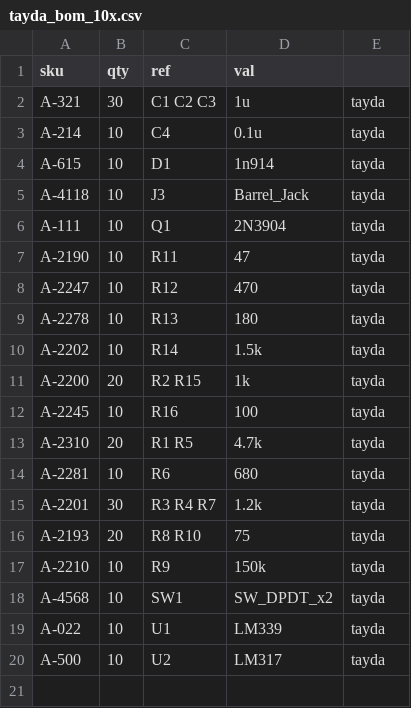
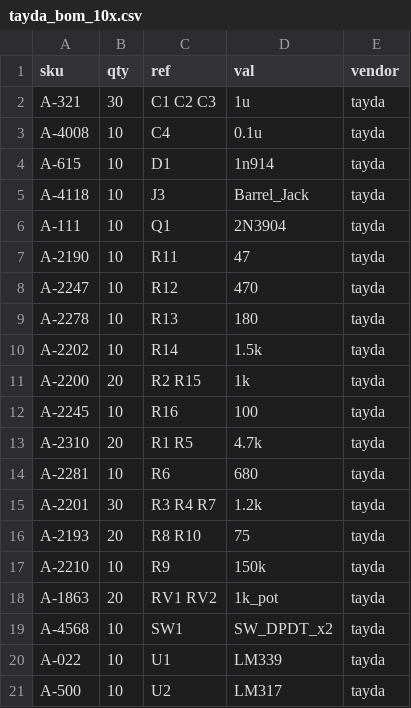
Before and after one commit to cyberboy666/two_comparator_effect, a CSV file: hardware/bom/tayda_bom_10x.csv, drawn as a sheet.

```diff
--- a/hardware/bom/tayda_bom_10x.csv
+++ b/hardware/bom/tayda_bom_10x.csv
@@ -1,4 +1,4 @@
-sku,qty,ref,val
+sku,qty,ref,val,vendor
 A-321,30,C1 C2 C3 ,1u,tayda
-A-214,10,C4 ,0.1u,tayda
+A-4008,10,C4 ,0.1u,tayda
 A-615,10,D1 ,1n914,tayda
@@ -17,2 +17,3 @@ A-2193,20,R8 R10 ,75,tayda
 A-2210,10,R9 ,150k,tayda
+A-1863,20,RV1 RV2 ,1k_pot,tayda
 A-4568,10,SW1 ,SW_DPDT_x2,tayda
```
Also changed, not shown: hardware/bom/full_bom.csv, hardware/bom/tayda_bom.csv, 7 other files.
